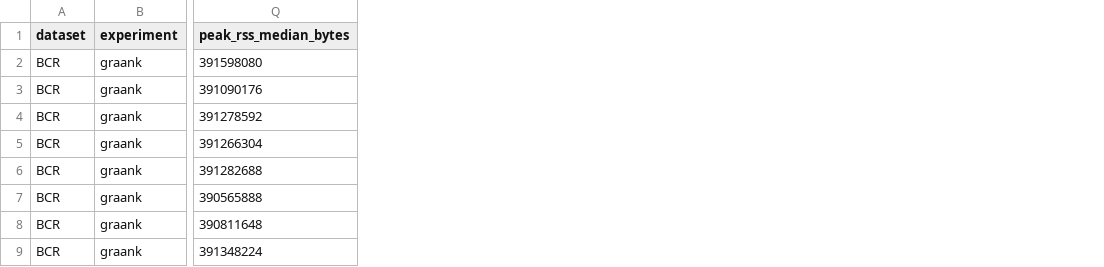
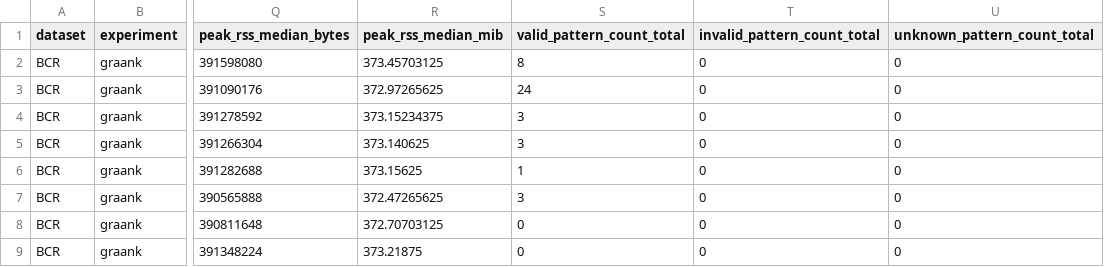
Before and after one commit to owuordickson/gp-mining, a CSV file: benchmarks/optimization/results/run-20261123-185028/summary.csv, drawn as a sheet; only a part is shown, gaps mark what is left out; the diff names each change by its address in the sheet, - before the commit and + after, or states it on an @@ line.

```diff
--- a/benchmarks/optimization/results/run-20261123-185028/summary.csv
+++ b/benchmarks/optimization/results/run-20261123-185028/summary.csv
+column R (peak_rss_median_mib), rows 2-9: 373.45703125 | 372.97265625 | 373.15234375 | 373.140625 | 373.15625 | 372.47265625 | 372.70703125 | 373.21875
+column S (valid_pattern_count_total), rows 2-9: 8 | 24 | 3 | 3 | 1 | 3 | 0 | 0
+column T (invalid_pattern_count_total), rows 2-9: all 0
+column U (unknown_pattern_count_total), rows 2-9: all 0
```
Also changed, not shown: benchmarks/optimization/results/packed-bitmaps/summary.csv, 3 other files.
